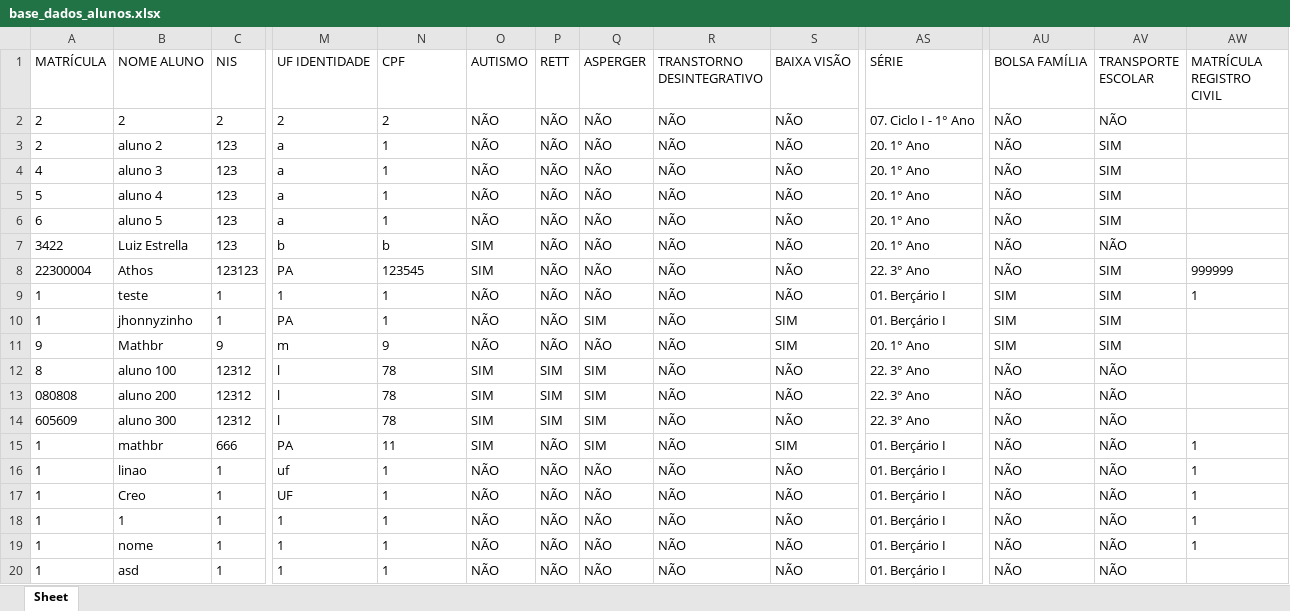
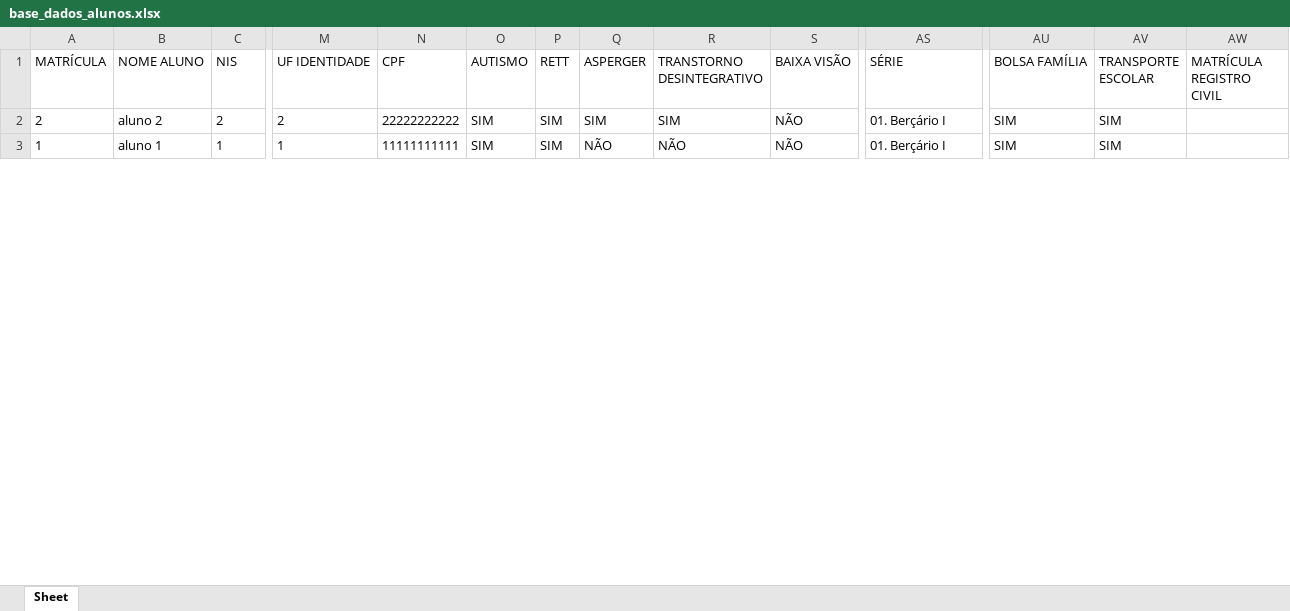
Before and after one commit to renanrmoreira/Ludus---Alpha, an Excel workbook: base_dados_alunos.xlsx, sheet Sheet, drawn as a sheet; only a part is shown, gaps mark what is left out; values as stored, in another font and other column widths than the file's, no borders; removed rows and columns are numbered as before the commit, all else as after; rows hold the shown columns only; the diff covers the shown part only; the diff names each change by its address in the sheet, - before the commit and + after, or states it on an @@ line.

Commit message:
Bug fixes e aperfeiçoamento do código

```diff
--- a/base_dados_alunos.xlsx (sheet Sheet)
+++ b/base_dados_alunos.xlsx (sheet Sheet)
-B2 (NOME ALUNO): 2
+B2 (NOME ALUNO): aluno 2
-N2 (CPF): 2
+N2 (CPF): 22222222222
-O2 (AUTISMO): NÃO
+O2 (AUTISMO): SIM
-P2 (RETT): NÃO
+P2 (RETT): SIM
-Q2 (ASPERGER): NÃO
+Q2 (ASPERGER): SIM
-R2 (TRANSTORNO DESINTEGRATIVO): NÃO
+R2 (TRANSTORNO DESINTEGRATIVO): SIM
-AS2 (SÉRIE): 07. Ciclo I - 1° Ano
+AS2 (SÉRIE): 01. Berçário I
-AU2 (BOLSA FAMÍLIA): NÃO
+AU2 (BOLSA FAMÍLIA): SIM
-AV2 (TRANSPORTE ESCOLAR): NÃO
+AV2 (TRANSPORTE ESCOLAR): SIM
-row 3: 2 | aluno 2 | 123 | a | 1 | NÃO | NÃO | NÃO | NÃO | NÃO | 20. 1° Ano | NÃO | SIM
-row 4: 4 | aluno 3 | 123 | a | 1 | NÃO | NÃO | NÃO | NÃO | NÃO | 20. 1° Ano | NÃO | SIM
-row 5: 5 | aluno 4 | 123 | a | 1 | NÃO | NÃO | NÃO | NÃO | NÃO | 20. 1° Ano | NÃO | SIM
-row 6: 6 | aluno 5 | 123 | a | 1 | NÃO | NÃO | NÃO | NÃO | NÃO | 20. 1° Ano | NÃO | SIM
-row 7: 3422 | Luiz Estrella | 123 | b | b | SIM | NÃO | NÃO | NÃO | NÃO | 20. 1° Ano | NÃO | NÃO
-row 8: 22300004 | Athos | 123123 | PA | 123545 | SIM | NÃO | NÃO | NÃO | NÃO | 22. 3° Ano | NÃO | SIM | 999999
-B3 (NOME ALUNO): teste
+B3 (NOME ALUNO): aluno 1
-N3 (CPF): 1
+N3 (CPF): 11111111111
-O3 (AUTISMO): NÃO
+O3 (AUTISMO): SIM
-P3 (RETT): NÃO
+P3 (RETT): SIM
-AW3 (MATRÍCULA REGISTRO CIVIL): 1
+AW3 (MATRÍCULA REGISTRO CIVIL): (empty)
-row 10: 1 | jhonnyzinho | 1 | PA | 1 | NÃO | NÃO | SIM | NÃO | SIM | 01. Berçário I | SIM | SIM
-row 11: 9 | Mathbr | 9 | m | 9 | NÃO | NÃO | NÃO | NÃO | SIM | 20. 1° Ano | SIM | SIM
-row 12: 8 | aluno 100 | 12312 | l | 78 | SIM | SIM | SIM | NÃO | NÃO | 22. 3° Ano | NÃO | NÃO
-row 13: 080808 | aluno 200 | 12312 | l | 78 | SIM | SIM | SIM | NÃO | NÃO | 22. 3° Ano | NÃO | NÃO
-row 14: 605609 | aluno 300 | 12312 | l | 78 | SIM | SIM | SIM | NÃO | NÃO | 22. 3° Ano | NÃO | NÃO
-row 15: 1 | mathbr | 666 | PA | 11 | SIM | NÃO | SIM | NÃO | SIM | 01. Berçário I | NÃO | NÃO | 1
-row 16: 1 | linao | 1 | uf | 1 | NÃO | NÃO | NÃO | NÃO | NÃO | 01. Berçário I | NÃO | NÃO | 1
-row 17: 1 | Creo | 1 | UF | 1 | NÃO | NÃO | NÃO | NÃO | NÃO | 01. Berçário I | NÃO | NÃO | 1
-row 18: 1 | 1 | 1 | 1 | 1 | NÃO | NÃO | NÃO | NÃO | NÃO | 01. Berçário I | NÃO | NÃO | 1
-row 19: 1 | nome | 1 | 1 | 1 | NÃO | NÃO | NÃO | NÃO | NÃO | 01. Berçário I | NÃO | NÃO | 1
-row 20: 1 | asd | 1 | 1 | 1 | NÃO | NÃO | NÃO | NÃO | NÃO | 01. Berçário I | NÃO | NÃO
```
Also changed, not shown: 2 added rows, 4 removed rows and 28 edited cells elsewhere in this sheet, base_dados_frequencia.xlsx, 14 other files.
